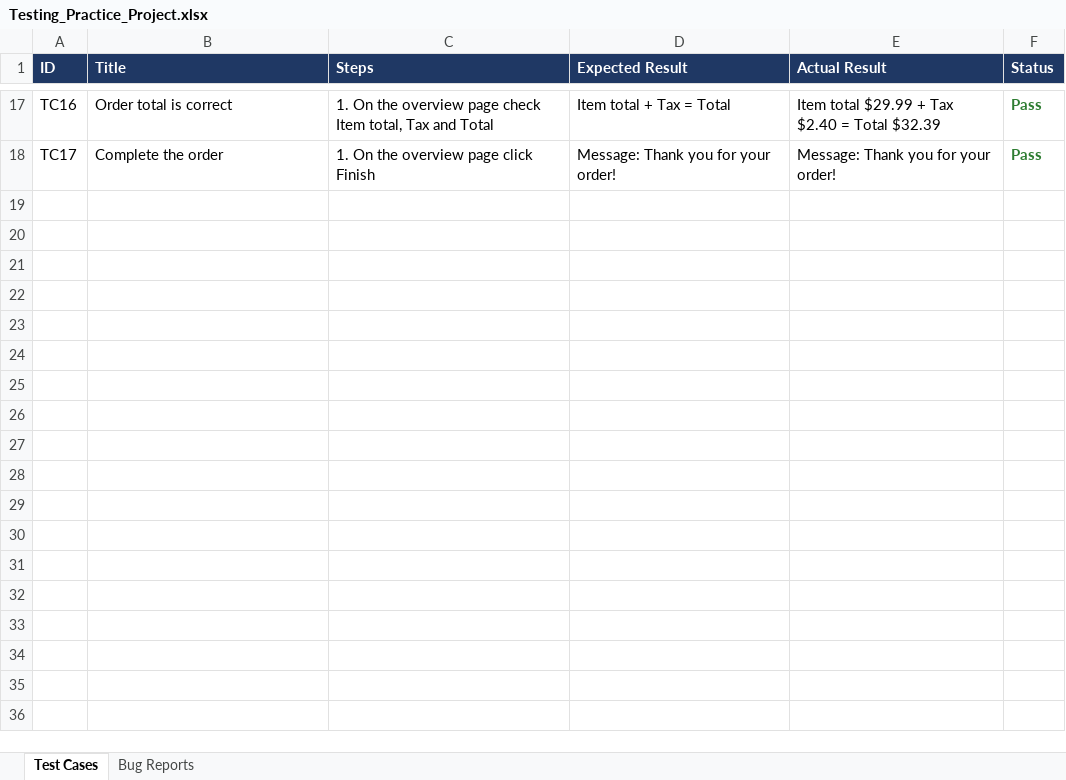
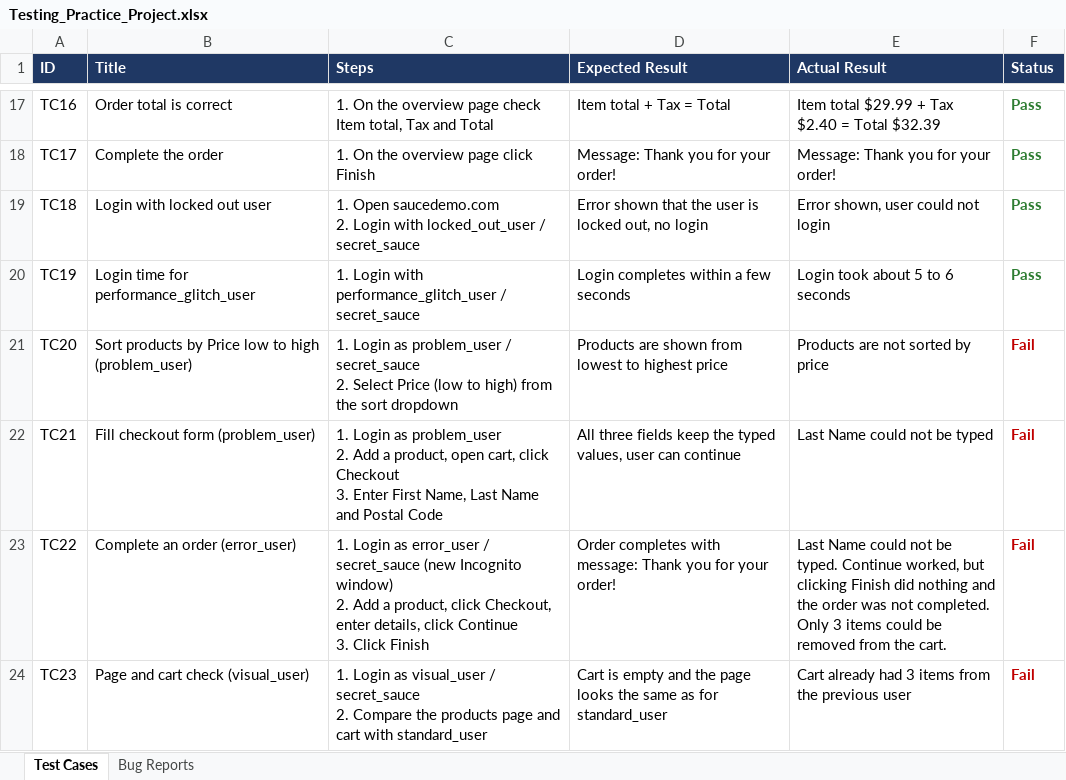
Before and after one commit to shahrahul056/testing-practice, an Excel workbook: Testing_Practice_Project.xlsx, sheet Test Cases, drawn as a sheet; only a part is shown, gaps mark what is left out; values as stored, in another font and other column widths than the file's, no borders; ↵ is a line break in a cell; the diff names each change by its address in the sheet, - before the commit and + after, or states it on an @@ line.

```diff
--- a/Testing_Practice_Project.xlsx (sheet Test Cases)
+++ b/Testing_Practice_Project.xlsx (sheet Test Cases)
+row 19: TC18 | Login with locked out user | 1. Open saucedemo.com ↵ 2. Login with locked_out_user / secret_sauce | Error shown that the user is locked out, no login | Error shown, user could not login | Pass
+row 20: TC19 | Login time for performance_glitch_user | 1. Login with performance_glitch_user / secret_sauce | Login completes within a few seconds | Login took about 5 to 6 seconds | Pass
+row 21: TC20 | Sort products by Price low to high (problem_user) | 1. Login as problem_user / secret_sauce ↵ 2. Select Price (low to high) from the sort dropdown | Products are shown from lowest to highest price | Products are not sorted by price | Fail
+row 22: TC21 | Fill checkout form (problem_user) | 1. Login as problem_user ↵ 2. Add a product, open cart, click Checkout ↵ 3. Enter First Name, Last Name and Postal Code | All three fields keep the typed values, user can continue | Last Name could not be typed | Fail
+row 23: TC22 | Complete an order (error_user) | 1. Login as error_user / secret_sauce (new Incognito window) ↵ 2. Add a product, click Checkout, enter details, click Continue ↵ 3. Click Finish | Order completes with message: Thank you for your order! | Last Name could not be typed. Continue worked, but clicking Finish did nothing and the order was not completed. Only 3 items could be removed from the cart. | Fail
+row 24: TC23 | Page and cart check (visual_user) | 1. Login as visual_user / secret_sauce ↵ 2. Compare the products page and cart with standard_user | Cart is empty and the page looks the same as for standard_user | Cart already had 3 items from the previous user | Fail
```
Also changed, not shown: sheet Bug Reports.
